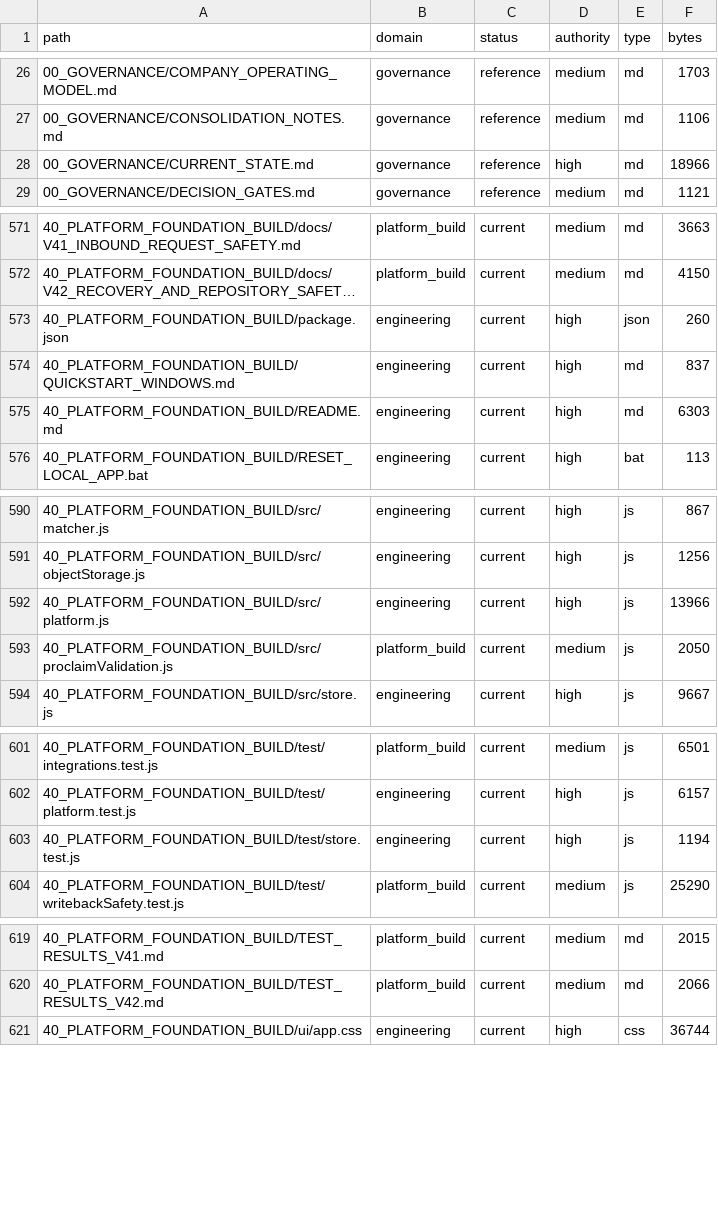
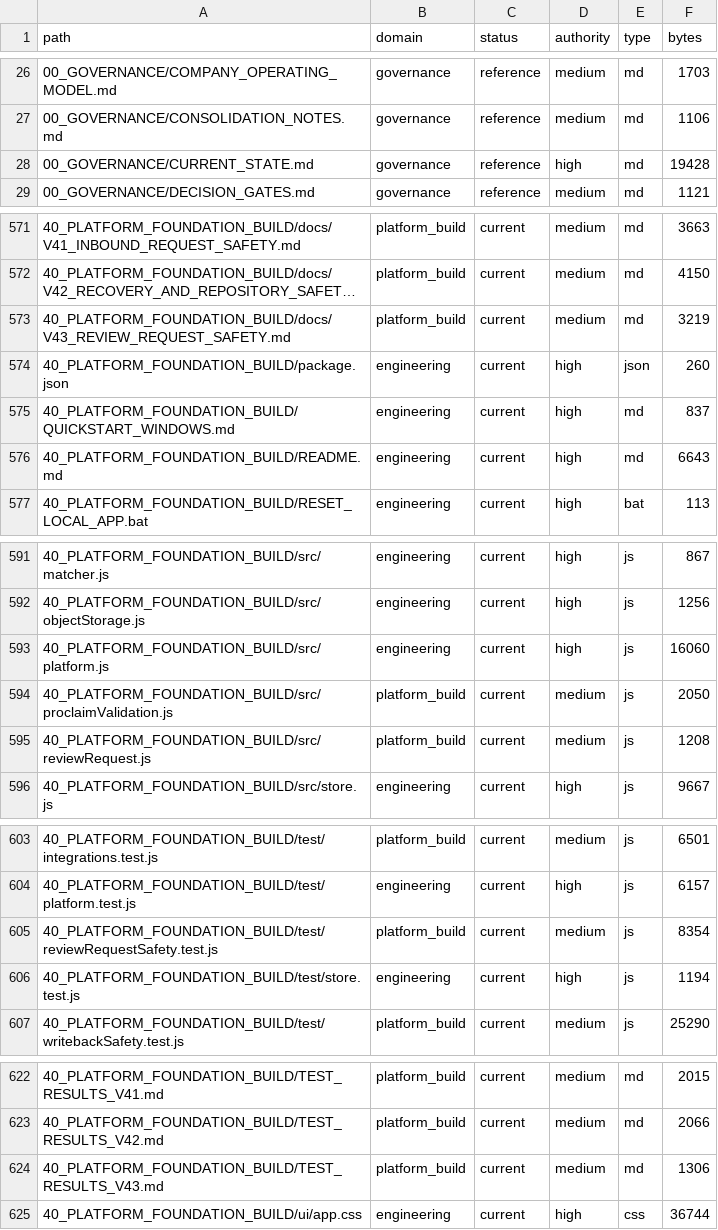
Before and after one commit to jackwilkins738-oss/legaltech-platform, a CSV file: 36_CLAUDE_KNOWLEDGE_ARCHITECTURE/FILE_CATALOG.csv, drawn as a sheet; only a part is shown, gaps mark what is left out; long unchanged cells end in …; addresses are those after the commit; the diff covers the shown part only; the diff names each change by its address in the sheet, - before the commit and + after, or states it on an @@ line.

Commit message:
V43 inbound recovery and repository safety

```diff
--- a/36_CLAUDE_KNOWLEDGE_ARCHITECTURE/FILE_CATALOG.csv
+++ b/36_CLAUDE_KNOWLEDGE_ARCHITECTURE/FILE_CATALOG.csv
-F28 (bytes): 18966
+F28 (bytes): 19428
+row 573: 40_PLATFORM_FOUNDATION_BUILD/docs/V43_REVIEW_REQUEST_SAFETY.md | platform_build | current | medium | md | 3219
-F576 (bytes): 6303
+F576 (bytes): 6643
-F593 (bytes): 13966
+F593 (bytes): 16060
+row 595: 40_PLATFORM_FOUNDATION_BUILD/src/reviewRequest.js | platform_build | current | medium | js | 1208
+row 605: 40_PLATFORM_FOUNDATION_BUILD/test/reviewRequestSafety.test.js | platform_build | current | medium | js | 8354
+row 624: 40_PLATFORM_FOUNDATION_BUILD/TEST_RESULTS_V43.md | platform_build | current | medium | md | 1306
```
Also changed, not shown: 1 edited cell elsewhere in this file, 11 other files.
